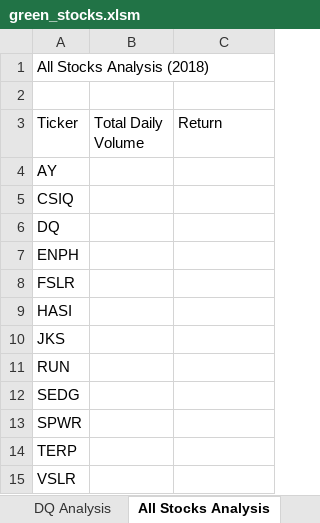
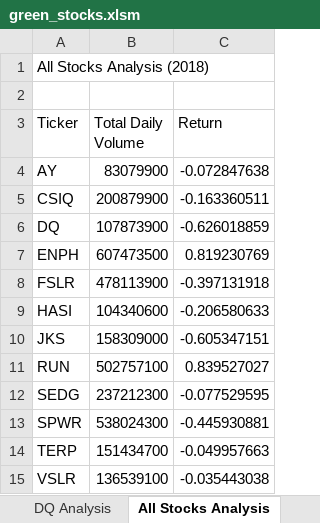
Before and after one commit to smk357/stock-analysis, an Excel workbook: green_stocks.xlsm, sheet All Stocks Analysis, drawn as a sheet; values as stored, in another font and other column widths than the file's, no borders; the diff names each change by its address in the sheet, - before the commit and + after, or states it on an @@ line.

Commit message:
Add files via upload

```diff
--- a/green_stocks.xlsm (sheet All Stocks Analysis)
+++ b/green_stocks.xlsm (sheet All Stocks Analysis)
-B4 (Total Daily Volume): (empty)
+B4 (Total Daily Volume): 83079900
-C4 (Return): (empty)
+C4 (Return): -0.072847638
-B5 (Total Daily Volume): (empty)
+B5 (Total Daily Volume): 200879900
-C5 (Return): (empty)
+C5 (Return): -0.163360511
-B6 (Total Daily Volume): (empty)
+B6 (Total Daily Volume): 107873900
-C6 (Return): (empty)
+C6 (Return): -0.626018859
-B7 (Total Daily Volume): (empty)
+B7 (Total Daily Volume): 607473500
-C7 (Return): (empty)
+C7 (Return): 0.819230769
-B8 (Total Daily Volume): (empty)
+B8 (Total Daily Volume): 478113900
-C8 (Return): (empty)
+C8 (Return): -0.397131918
-B9 (Total Daily Volume): (empty)
+B9 (Total Daily Volume): 104340600
-C9 (Return): (empty)
+C9 (Return): -0.206580633
-B10 (Total Daily Volume): (empty)
+B10 (Total Daily Volume): 158309000
-C10 (Return): (empty)
+C10 (Return): -0.605347151
-B11 (Total Daily Volume): (empty)
+B11 (Total Daily Volume): 502757100
-C11 (Return): (empty)
+C11 (Return): 0.839527027
-B12 (Total Daily Volume): (empty)
+B12 (Total Daily Volume): 237212300
-C12 (Return): (empty)
+C12 (Return): -0.077529595
-B13 (Total Daily Volume): (empty)
+B13 (Total Daily Volume): 538024300
-C13 (Return): (empty)
+C13 (Return): -0.445930881
-B14 (Total Daily Volume): (empty)
+B14 (Total Daily Volume): 151434700
-C14 (Return): (empty)
+C14 (Return): -0.049957663
-B15 (Total Daily Volume): (empty)
+B15 (Total Daily Volume): 136539100
-C15 (Return): (empty)
+C15 (Return): -0.035443038
```
